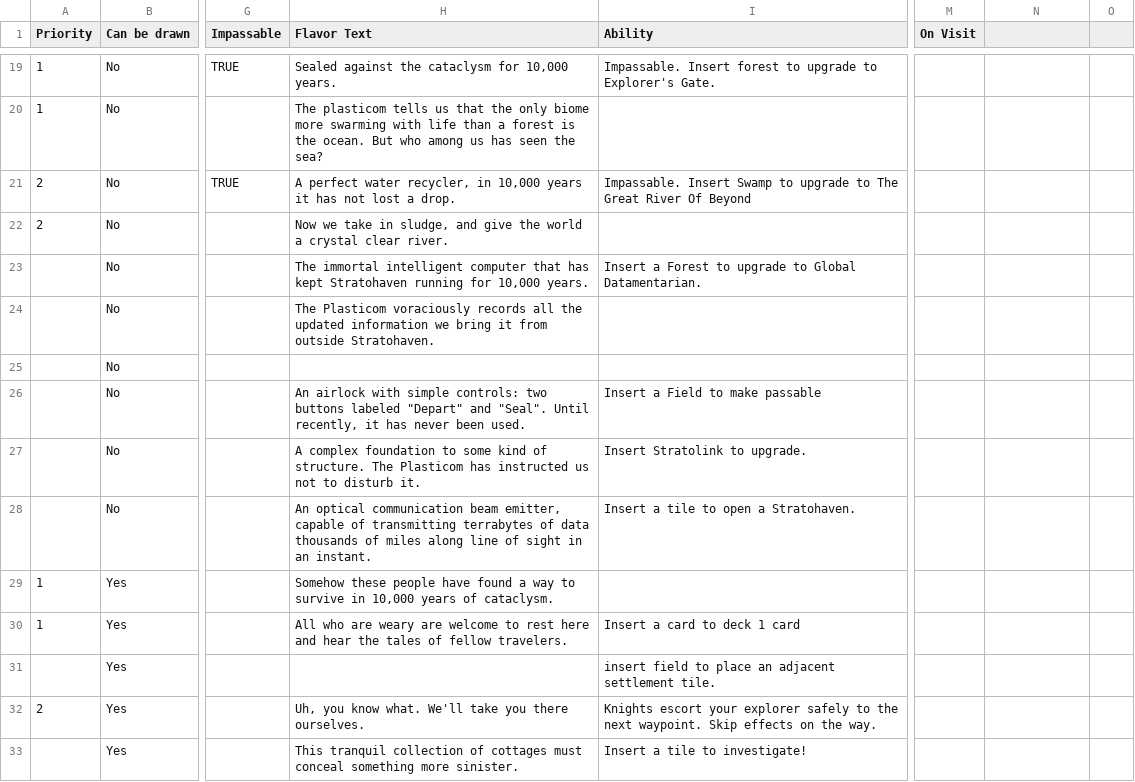
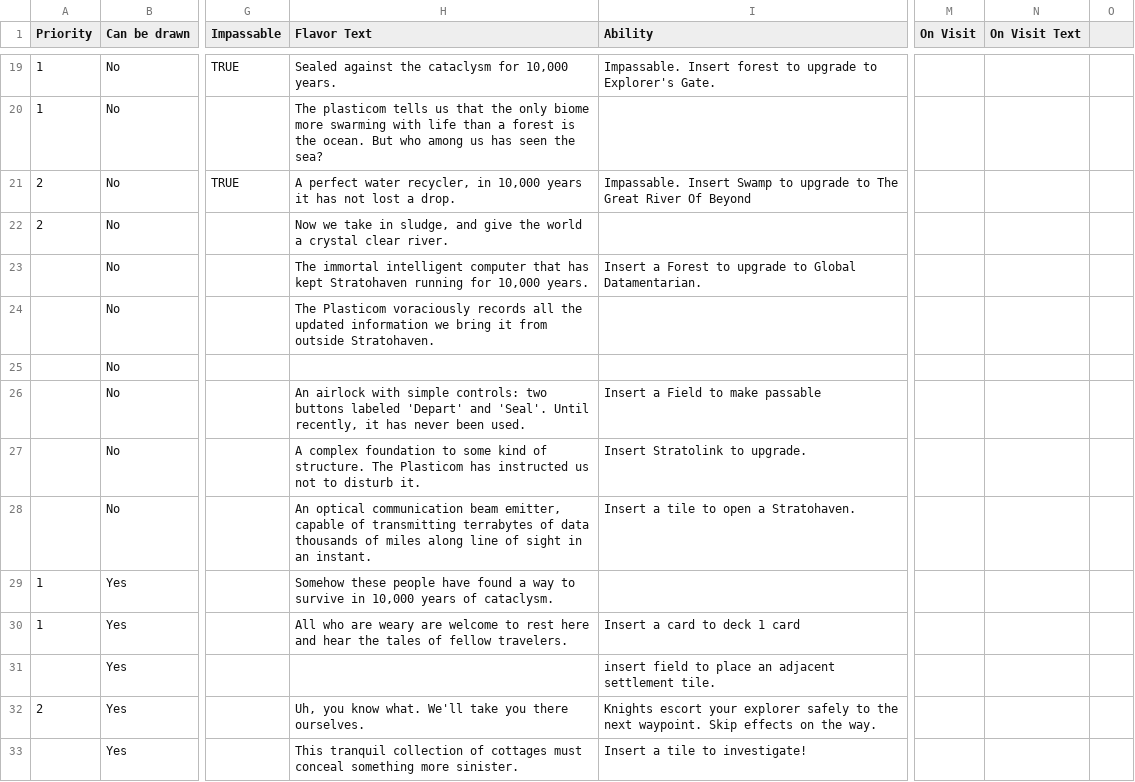
Before and after one commit to AaronLieberman/ggj24-mountain, a CSV file: Mountain/Assets/Editor/CSVs/Cards.csv, drawn as a sheet; only a part is shown, gaps mark what is left out; the diff names each change by its address in the sheet, - before the commit and + after, or states it on an @@ line.

Commit message:
switching to tab separated lists so we can commas

```diff
--- a/Mountain/Assets/Editor/CSVs/Cards.csv
+++ b/Mountain/Assets/Editor/CSVs/Cards.csv
-N1: (empty)
+N1: On Visit Text
-H26 (Flavor Text): …buttons labeled "Depart" and "Seal". Until recently,…
+H26 (Flavor Text): …buttons labeled 'Depart' and 'Seal'. Until recently,…
```
Also changed, not shown: 3 other files.
